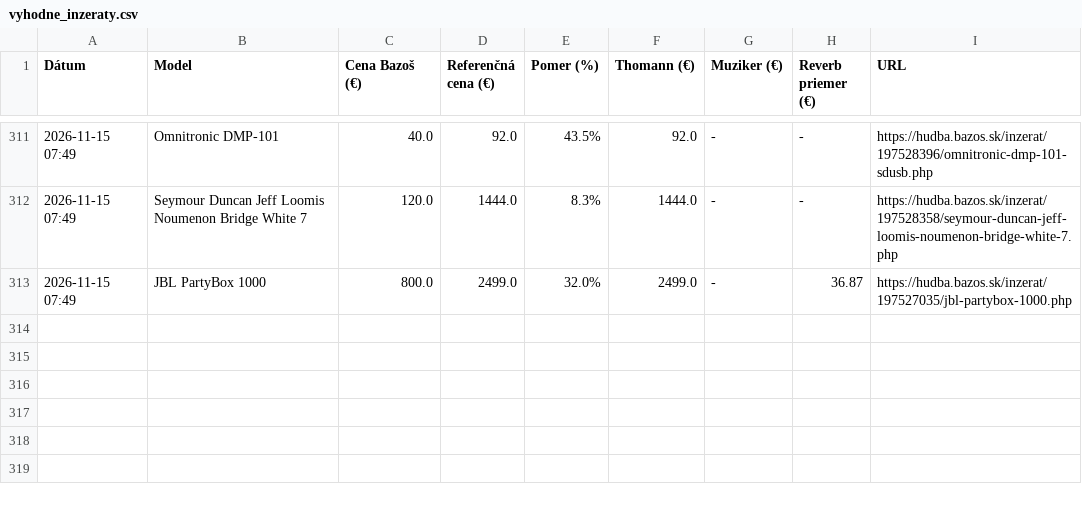
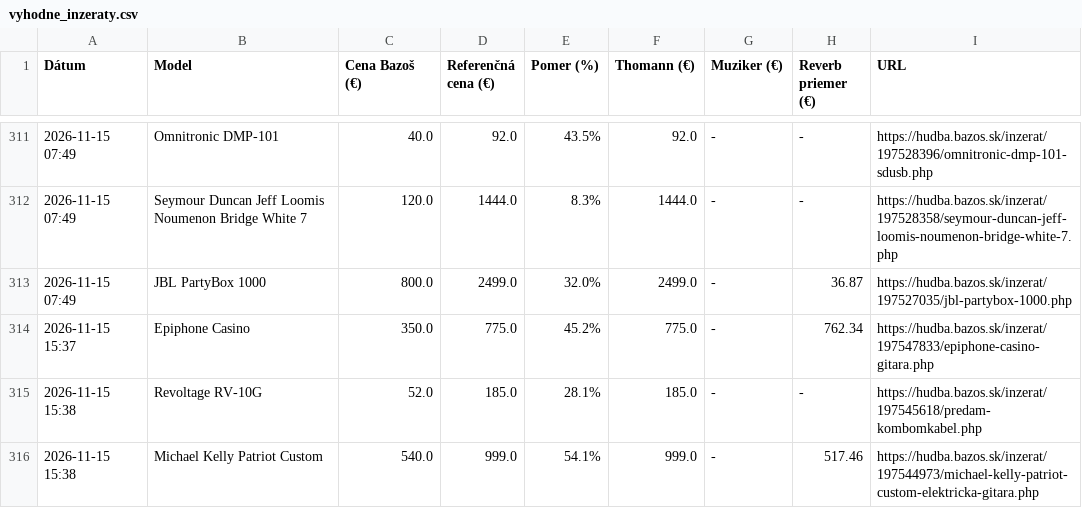
Before and after one commit to kamilfilka-collab/bazos, a CSV file: vyhodne_inzeraty.csv, drawn as a sheet; only a part is shown, gaps mark what is left out.

```diff
--- a/vyhodne_inzeraty.csv
+++ b/vyhodne_inzeraty.csv
@@ -313 +313,4 @@ Dátum,Model,Cena Bazoš (€),Referenčná cena (€),Pomer (%),Thomann (€),M
 2026-11-15 07:49,JBL PartyBox 1000,800.0,2499.0,32.0%,2499.0,-,36.87,https://hudba.bazos.sk/inzerat/197527035/jbl-partybox-1000.php
+2026-11-15 15:37,Epiphone Casino,350.0,775.0,45.2%,775.0,-,762.34,https://hudba.bazos.sk/inzerat/197547833/epiphone-casino-gitara.php
+2026-11-15 15:38,Revoltage RV-10G,52.0,185.0,28.1%,185.0,-,-,https://hudba.bazos.sk/inzerat/197545618/predam-kombomkabel.php
+2026-11-15 15:38,Michael Kelly Patriot Custom,540.0,999.0,54.1%,999.0,-,517.46,https://hudba.bazos.sk/inzerat/197544973/michael-kelly-patriot-custom-elektricka-gitara.php
```
Also changed, not shown: 1 other file.
